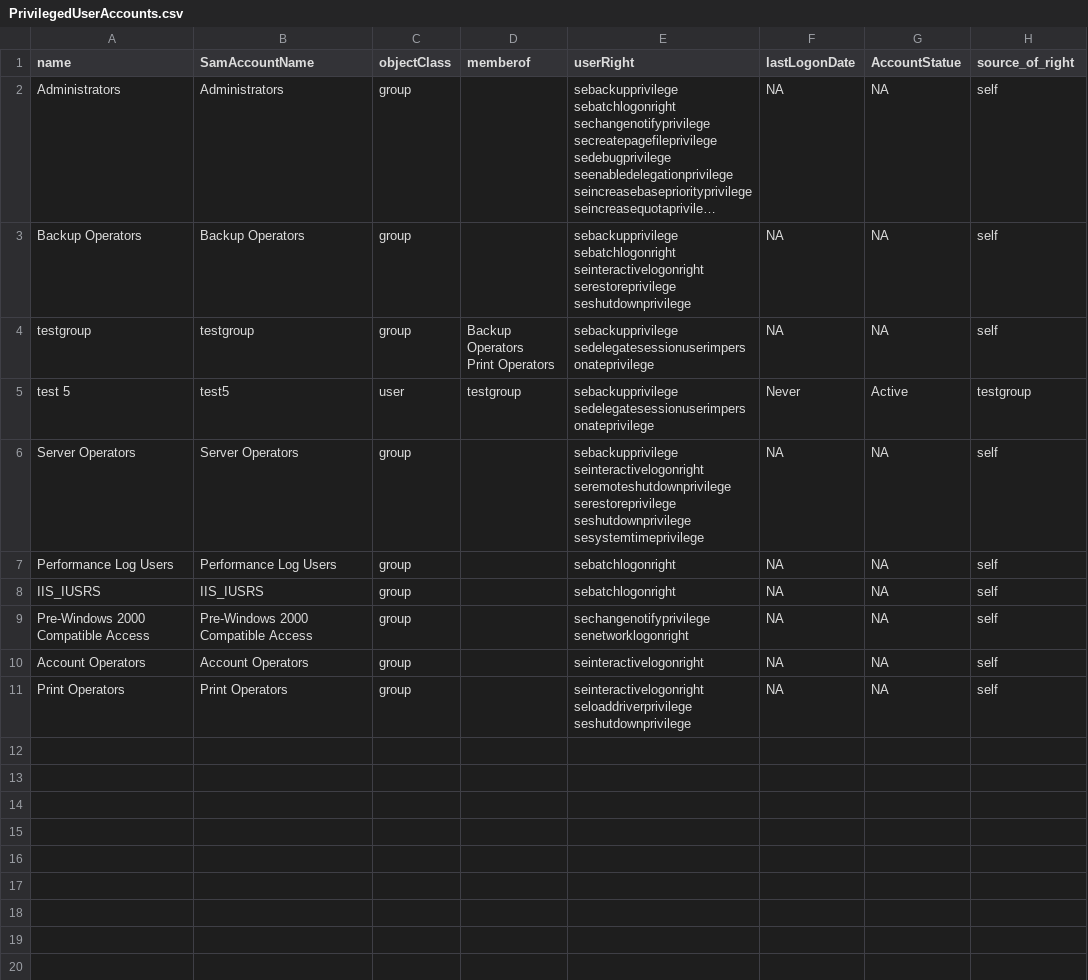
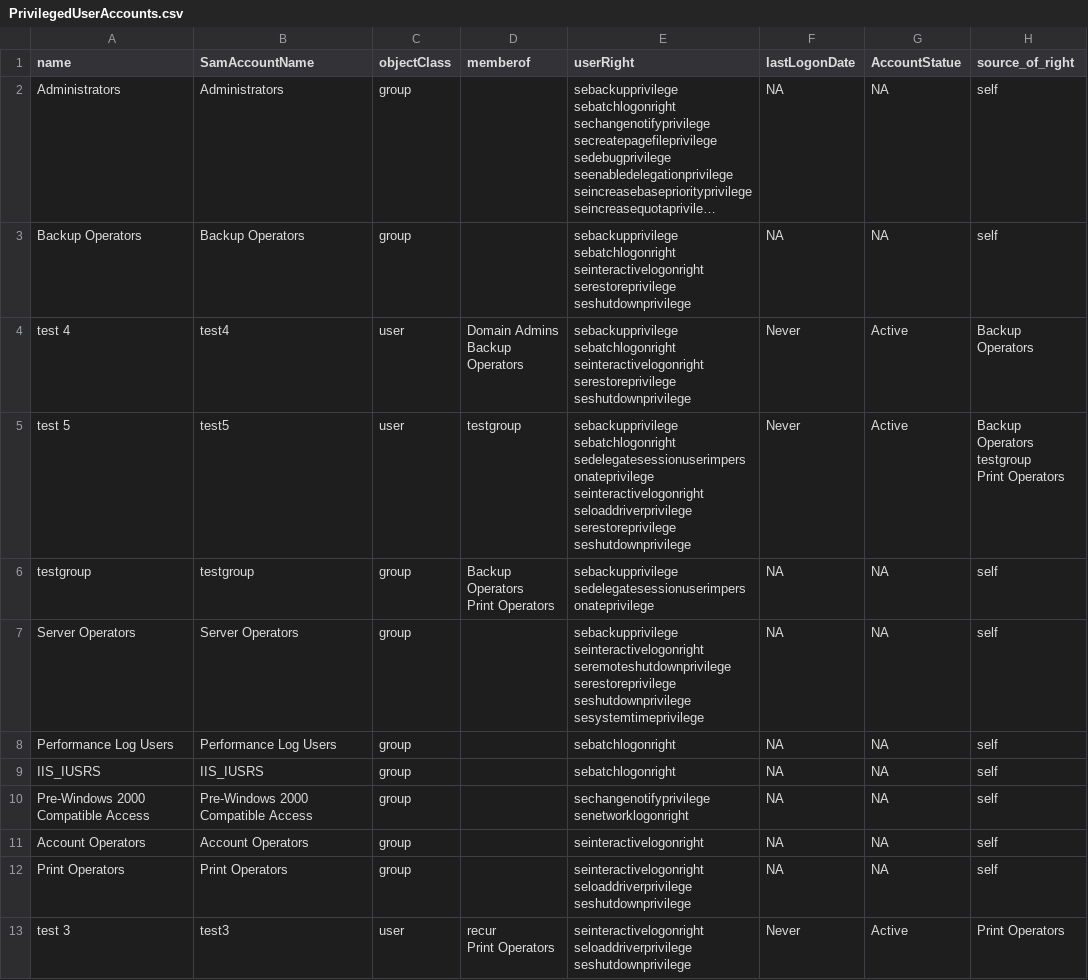
Before and after one commit to fai1424/ActiveDirectoryScripting, a CSV file: PrivilegedUserAccounts.csv, drawn as a sheet; long unchanged cells end in ….

Commit message:
test

```diff
--- a/PrivilegedUserAccounts.csv
+++ b/PrivilegedUserAccounts.csv
@@ -33,2 +33,23 @@ seshutdownprivilege
 "
+"test 4","test4","user","Domain Admins
+Backup Operators
+","sebackupprivilege
+sebatchlogonright
+seinteractivelogonright
+serestoreprivilege
+seshutdownprivilege
+","Never","Active","Backup Operators
+"
+"test 5","test5","user","testgroup
+","sebackupprivilege
+sebatchlogonright
+sedelegatesessionuserimpersonateprivilege
+seinteractivelogonright
+seloaddriverprivilege
+serestoreprivilege
+seshutdownprivilege
+","Never","Active","Backup Operators
+testgroup
+Print Operators
+"
 "testgroup","testgroup","group","Backup Operators
@@ -39,7 +60,2 @@ sedelegatesessionuserimpersonateprivilege
 "
-"test 5","test5","user","testgroup
-","sebackupprivilege
-sedelegatesessionuserimpersonateprivilege
-","Never","Active","testgroup
-"
 "Server Operators","Server Operators","group","
@@ -76 +92,8 @@ seshutdownprivilege
 "
+"test 3","test3","user","recur
+Print Operators
+","seinteractivelogonright
+seloaddriverprivilege
+seshutdownprivilege
+","Never","Active","Print Operators
+"
```
Also changed, not shown: 2 other files.
